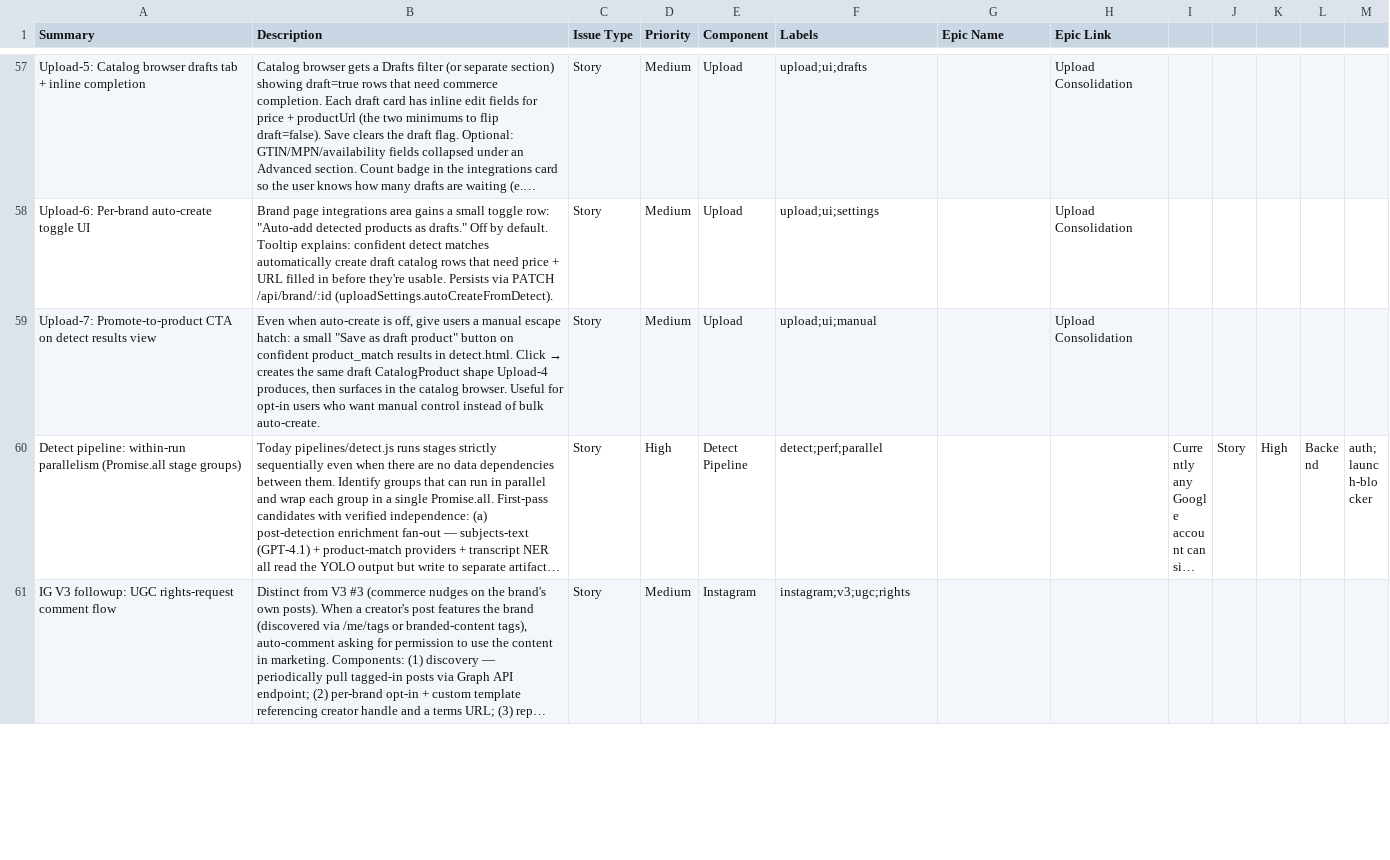
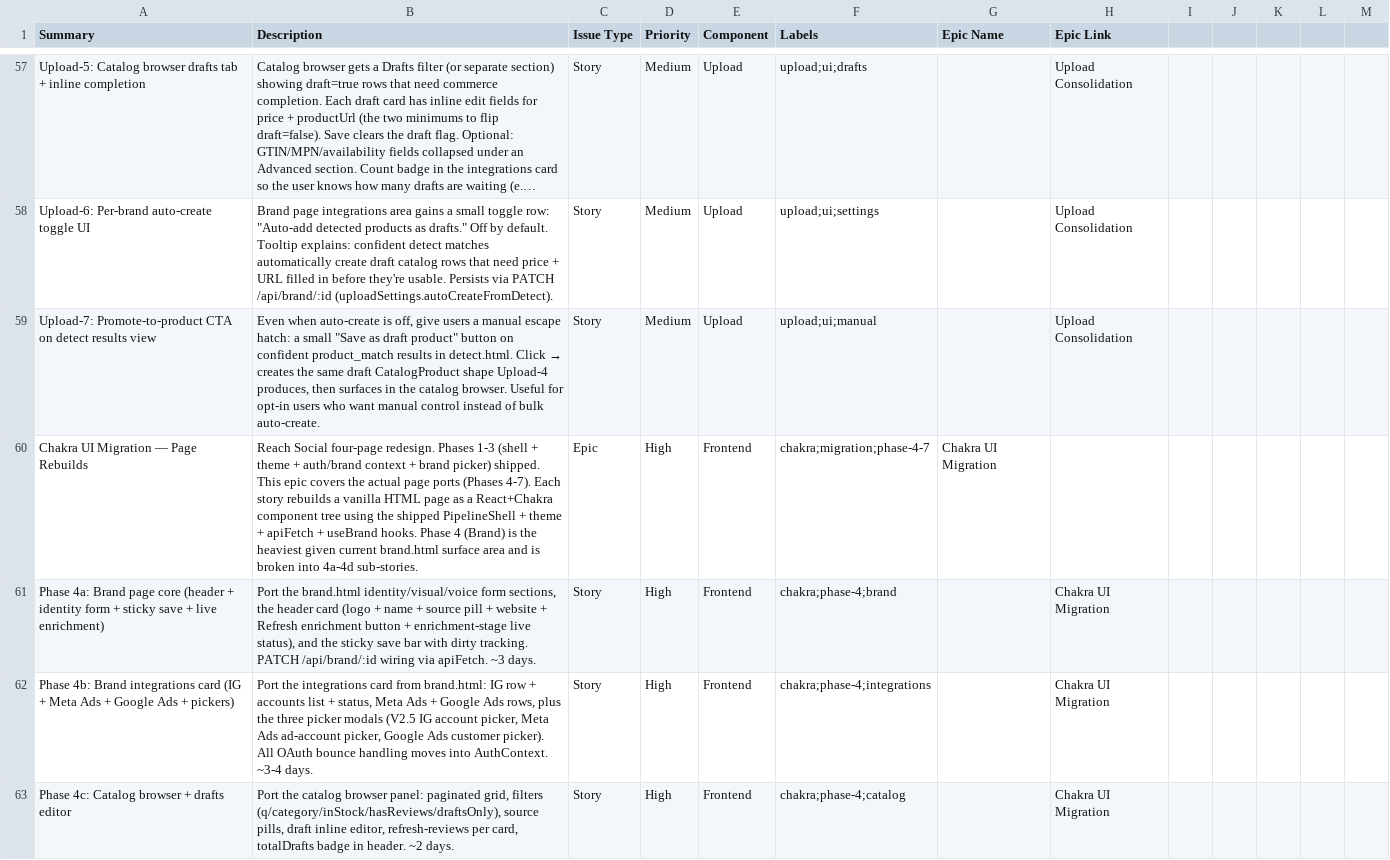
Before and after one commit to madecastro/liquidretail_backend, a CSV file: docs/backlog.csv, drawn as a sheet; only a part is shown, gaps mark what is left out; the shorter side is filled out with more unchanged rows; long unchanged cells end in …; the diff covers the shown part only.

```diff
--- a/docs/backlog.csv
+++ b/docs/backlog.csv
@@ -59 +59,5 @@ Summary,Description,Issue Type,Priority,Component,Labels,Epic Name,Epic Link
 "Upload-7: Promote-to-product CTA on detect results view","Even when auto-create is off, give users a manual escape hatch: a small ""Save as draft product"" button on confident product_match results in detect.html. Click → creates the same draft CatalogProduct shape Upload-4 produces, then surfaces in the catalog browser. Useful for opt-in users who want manual control instead of bulk auto-create.",Story,Medium,Upload,upload;ui;manual,,Upload Consolidation
+"Chakra UI Migration — Page Rebuilds","Reach Social four-page redesign. Phases 1-3 (shell + theme + auth/brand context + brand picker) shipped. This epic covers the actual page ports (Phases 4-7). Each story rebuilds a vanilla HTML page as a React+Chakra component tree using the shipped PipelineShell + theme + apiFetch + useBrand hooks. Phase 4 (Brand) is the heaviest given current brand.html surface area and is broken into 4a-4d sub-stories.",Epic,High,Frontend,chakra;migration;phase-4-7,Chakra UI Migration,
+"Phase 4a: Brand page core (header + identity form + sticky save + live enrichment)","Port the brand.html identity/visual/voice form sections, the header card (logo + name + source pill + website + Refresh enrichment button + enrichment-stage live status), and the sticky save bar with dirty tracking. PATCH /api/brand/:id wiring via apiFetch. ~3 days.",Story,High,Frontend,chakra;phase-4;brand,,Chakra UI Migration
+"Phase 4b: Brand integrations card (IG + Meta Ads + Google Ads + pickers)","Port the integrations card from brand.html: IG row + accounts list + status, Meta Ads + Google Ads rows, plus the three picker modals (V2.5 IG account picker, Meta Ads ad-account picker, Google Ads customer picker). All OAuth bounce handling moves into AuthContext. ~3-4 days.",Story,High,Frontend,chakra;phase-4;integrations,,Chakra UI Migration
+"Phase 4c: Catalog browser + drafts editor","Port the catalog browser panel: paginated grid, filters (q/category/inStock/hasReviews/draftsOnly), source pills, draft inline editor, refresh-reviews per card, totalDrafts badge in header. ~2 days.",Story,High,Frontend,chakra;phase-4;catalog,,Chakra UI Migration
```
Also changed, not shown: 4 added rows elsewhere in this file.
